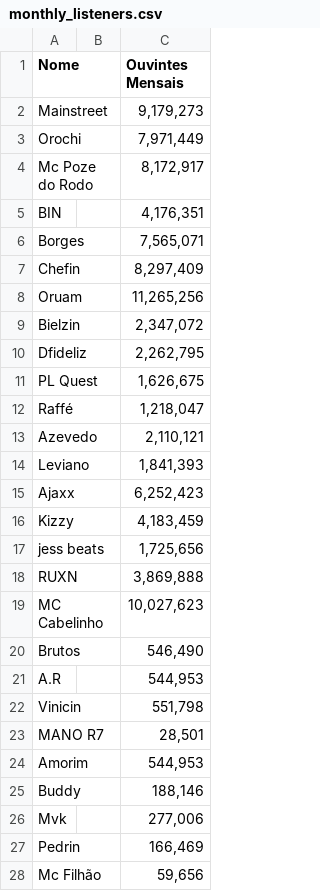
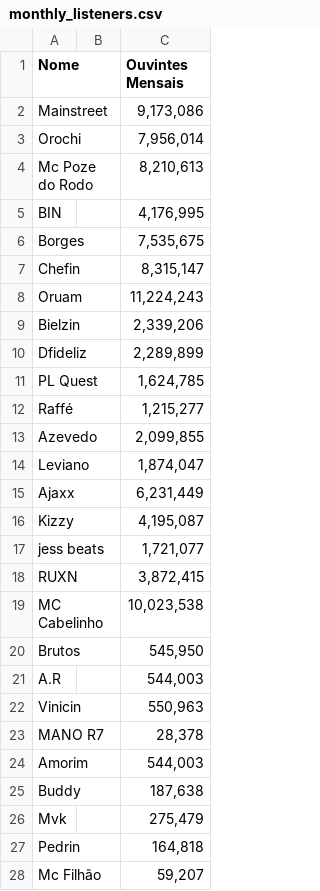
Before and after one commit to JeanSilva08/data_tracks, a CSV file: data/monthly_listeners.csv, drawn as a sheet; only a part is shown; the diff covers the shown part only.

```diff
--- a/data/monthly_listeners.csv
+++ b/data/monthly_listeners.csv
@@ -1,28 +1,28 @@
 Nome,,Ouvintes Mensais
-Mainstreet,,"9,179,273 "
-Orochi,,"7,971,449 "
-Mc Poze do Rodo,,"8,172,917 "
-BIN,,"4,176,351 "
-Borges,,"7,565,071 "
-Chefin,,"8,297,409 "
-Oruam,,"11,265,256 "
-Bielzin,,"2,347,072 "
-Dfideliz,,"2,262,795 "
-PL Quest,,"1,626,675 "
-Raffé,,"1,218,047 "
-Azevedo,,"2,110,121 "
-Leviano,,"1,841,393 "
-Ajaxx,,"6,252,423 "
-Kizzy,,"4,183,459 "
-jess beats,,"1,725,656 "
-RUXN,,"3,869,888 "
-MC Cabelinho,,"10,027,623 "
-Brutos,,"546,490 "
-A.R,,"544,953 "
-Vinicin,,"551,798 "
-MANO R7,,"28,501 "
-Amorim,,"544,953 "
-Buddy,,"188,146 "
-Mvk,,"277,006 "
-Pedrin,,"166,469 "
-Mc Filhão,,"59,656 "
+Mainstreet,,"9,173,086 "
+Orochi,,"7,956,014 "
+Mc Poze do Rodo,,"8,210,613 "
+BIN,,"4,176,995 "
+Borges,,"7,535,675 "
+Chefin,,"8,315,147 "
+Oruam,,"11,224,243 "
+Bielzin,,"2,339,206 "
+Dfideliz,,"2,289,899 "
+PL Quest,,"1,624,785 "
+Raffé,,"1,215,277 "
+Azevedo,,"2,099,855 "
+Leviano,,"1,874,047 "
+Ajaxx,,"6,231,449 "
+Kizzy,,"4,195,087 "
+jess beats,,"1,721,077 "
+RUXN,,"3,872,415 "
+MC Cabelinho,,"10,023,538 "
+Brutos,,"545,950 "
+A.R,,"544,003 "
+Vinicin,,"550,963 "
+MANO R7,,"28,378 "
+Amorim,,"544,003 "
+Buddy,,"187,638 "
+Mvk,,"275,479 "
+Pedrin,,"164,818 "
+Mc Filhão,,"59,207 "
```
Also changed, not shown: 11 edited cells elsewhere in this file, 2 other files.
